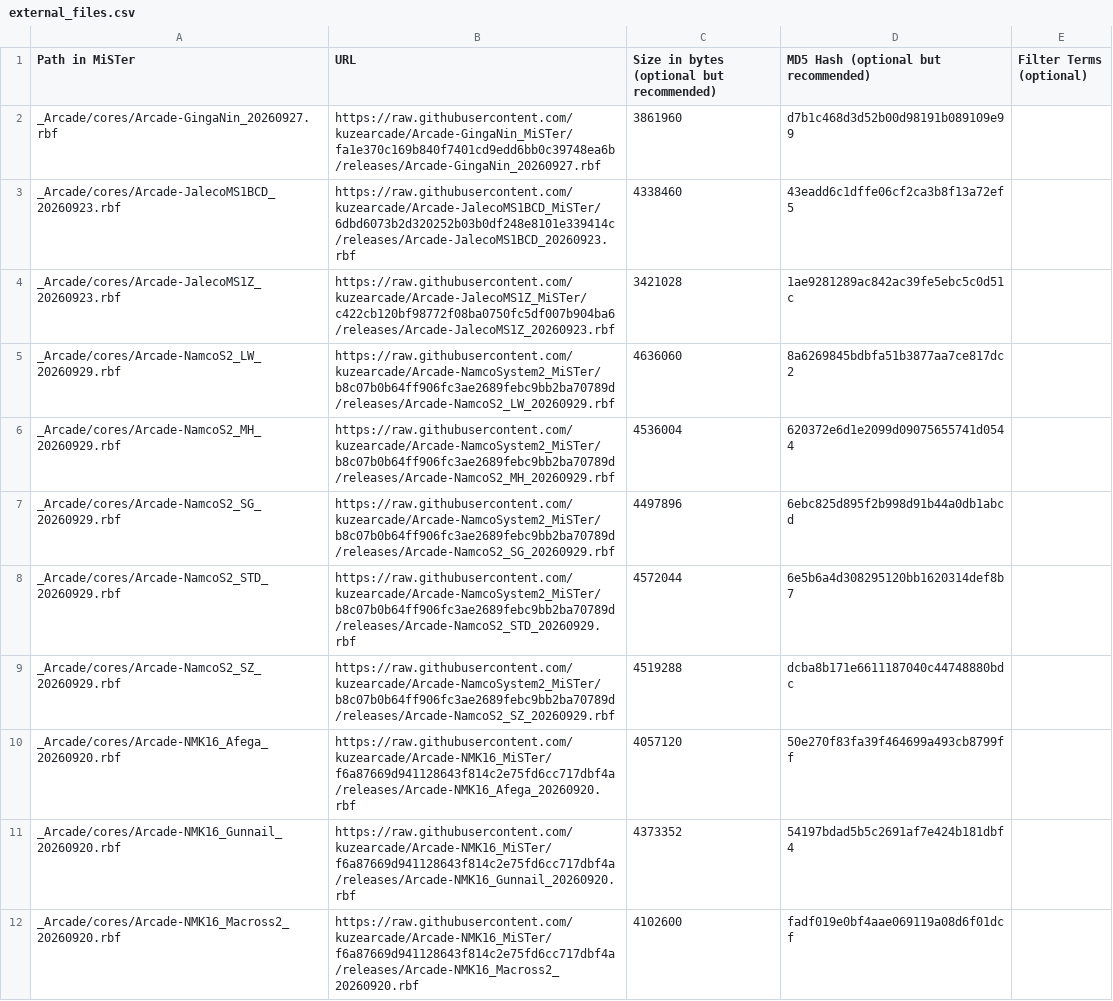
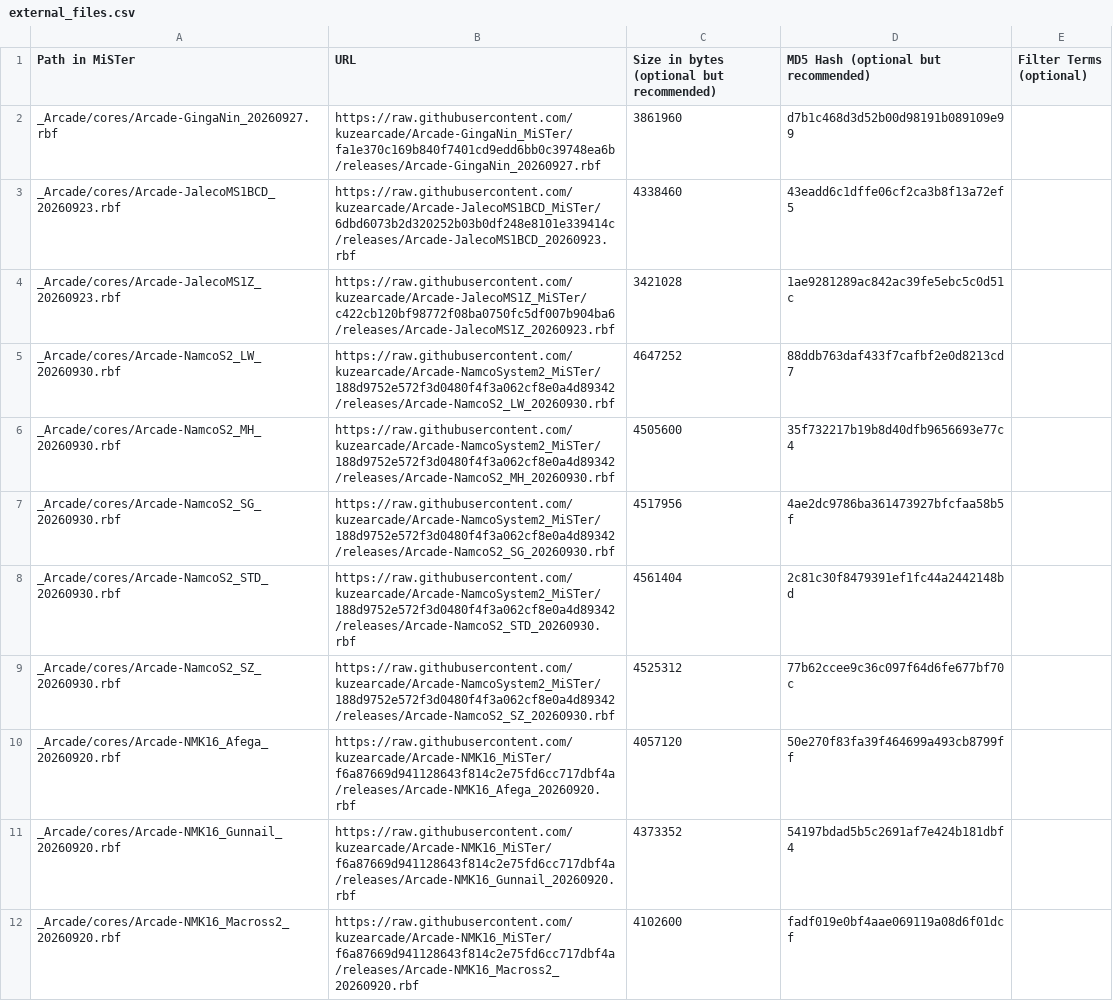
Before and after one commit to OngoGablogian/kuzecores, a CSV file: external_files.csv, drawn as a sheet; only a part is shown; removed rows and columns are numbered as before the commit, all else as after; the diff names each change by its address in the sheet, - before the commit and + after, or states it on an @@ line.

```diff
--- a/external_files.csv
+++ b/external_files.csv
-row 5: _Arcade/cores/Arcade-NamcoS2_LW_20260929.rbf | https://raw.githubusercontent.com/kuzearcade/Arcade-NamcoSystem2_MiSTer/b8c07b0b64ff906fc3ae2689febc9bb2ba70789d/releases/Arcade-NamcoS2_LW_20260929.rbf | 4636060 | 8a6269845bdbfa51b3877aa7ce817dc2
-row 6: _Arcade/cores/Arcade-NamcoS2_MH_20260929.rbf | https://raw.githubusercontent.com/kuzearcade/Arcade-NamcoSystem2_MiSTer/b8c07b0b64ff906fc3ae2689febc9bb2ba70789d/releases/Arcade-NamcoS2_MH_20260929.rbf | 4536004 | 620372e6d1e2099d09075655741d0544
-row 7: _Arcade/cores/Arcade-NamcoS2_SG_20260929.rbf | https://raw.githubusercontent.com/kuzearcade/Arcade-NamcoSystem2_MiSTer/b8c07b0b64ff906fc3ae2689febc9bb2ba70789d/releases/Arcade-NamcoS2_SG_20260929.rbf | 4497896 | 6ebc825d895f2b998d91b44a0db1abcd
-row 8: _Arcade/cores/Arcade-NamcoS2_STD_20260929.rbf | https://raw.githubusercontent.com/kuzearcade/Arcade-NamcoSystem2_MiSTer/b8c07b0b64ff906fc3ae2689febc9bb2ba70789d/releases/Arcade-NamcoS2_STD_20260929.rbf | 4572044 | 6e5b6a4d308295120bb1620314def8b7
-row 9: _Arcade/cores/Arcade-NamcoS2_SZ_20260929.rbf | https://raw.githubusercontent.com/kuzearcade/Arcade-NamcoSystem2_MiSTer/b8c07b0b64ff906fc3ae2689febc9bb2ba70789d/releases/Arcade-NamcoS2_SZ_20260929.rbf | 4519288 | dcba8b171e6611187040c44748880bdc
+row 5: _Arcade/cores/Arcade-NamcoS2_LW_20260930.rbf | https://raw.githubusercontent.com/kuzearcade/Arcade-NamcoSystem2_MiSTer/188d9752e572f3d0480f4f3a062cf8e0a4d89342/releases/Arcade-NamcoS2_LW_20260930.rbf | 4647252 | 88ddb763daf433f7cafbf2e0d8213cd7
+row 6: _Arcade/cores/Arcade-NamcoS2_MH_20260930.rbf | https://raw.githubusercontent.com/kuzearcade/Arcade-NamcoSystem2_MiSTer/188d9752e572f3d0480f4f3a062cf8e0a4d89342/releases/Arcade-NamcoS2_MH_20260930.rbf | 4505600 | 35f732217b19b8d40dfb9656693e77c4
+row 7: _Arcade/cores/Arcade-NamcoS2_SG_20260930.rbf | https://raw.githubusercontent.com/kuzearcade/Arcade-NamcoSystem2_MiSTer/188d9752e572f3d0480f4f3a062cf8e0a4d89342/releases/Arcade-NamcoS2_SG_20260930.rbf | 4517956 | 4ae2dc9786ba361473927bfcfaa58b5f
+row 8: _Arcade/cores/Arcade-NamcoS2_STD_20260930.rbf | https://raw.githubusercontent.com/kuzearcade/Arcade-NamcoSystem2_MiSTer/188d9752e572f3d0480f4f3a062cf8e0a4d89342/releases/Arcade-NamcoS2_STD_20260930.rbf | 4561404 | 2c81c30f8479391ef1fc44a2442148bd
+row 9: _Arcade/cores/Arcade-NamcoS2_SZ_20260930.rbf | https://raw.githubusercontent.com/kuzearcade/Arcade-NamcoSystem2_MiSTer/188d9752e572f3d0480f4f3a062cf8e0a4d89342/releases/Arcade-NamcoS2_SZ_20260930.rbf | 4525312 | 77b62ccee9c36c097f64d6fe677bf70c
```
Also changed, not shown: 4 other files.
